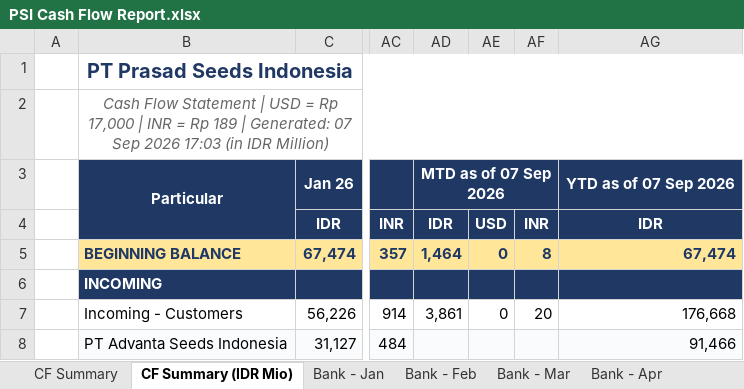
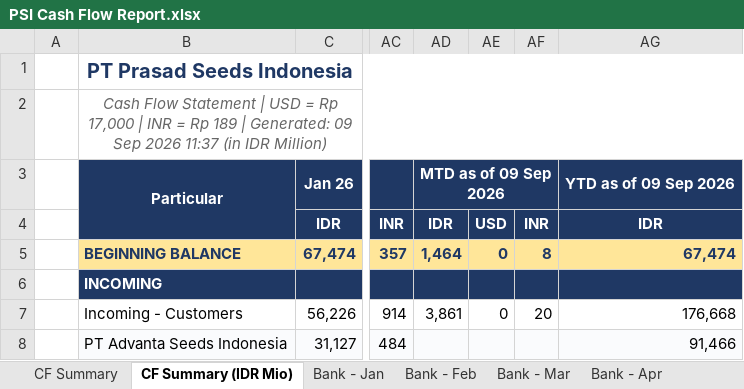
Before and after one commit to finmanagerindonesia-dev/psi-cash-dashboard, an Excel workbook: public/PSI Cash Flow Report.xlsx, sheet CF Summary (IDR Mio), drawn as a sheet; only a part is shown, gaps mark what is left out; values as stored, in another font and other column widths than the file's, no borders; the diff names each change by its address in the sheet, - before the commit and + after, or states it on an @@ line.

```diff
--- a/public/PSI Cash Flow Report.xlsx (sheet CF Summary (IDR Mio))
+++ b/public/PSI Cash Flow Report.xlsx (sheet CF Summary (IDR Mio))
-B2: …| Generated: 07 Sep 2026 17:03 (in IDR…
+B2: …| Generated: 09 Sep 2026 11:37 (in IDR…
-AD3: MTD as of 07 Sep 2026
+AD3: MTD as of 09 Sep 2026
-AG3: YTD as of 07 Sep 2026
+AG3: YTD as of 09 Sep 2026
```
Also changed, not shown: sheet CF Summary, 3 other files.
